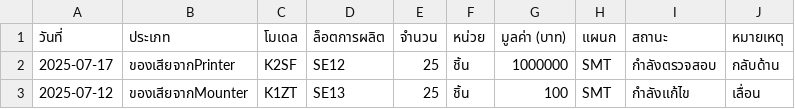
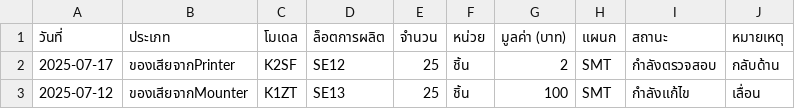
Before and after one commit to asianstanley/SMTDATA, a CSV file: SMTDATA.csv, drawn as a sheet.

Commit message:
Update CSV data from web app - 2025-07-11T05:38:17.735Z

```diff
--- a/SMTDATA.csv
+++ b/SMTDATA.csv
@@ -1,3 +1,3 @@
 "วันที่","ประเภท","โมเดล","ล็อตการผลิต","จำนวน","หน่วย","มูลค่า (บาท)","แผนก","สถานะ","หมายเหตุ"
-"2025-07-17","ของเสียจากPrinter","K2SF","SE12","25","ชิ้น","1000000","SMT","กำลังตรวจสอบ","กลับด้าน"
+"2025-07-17","ของเสียจากPrinter","K2SF","SE12","25","ชิ้น","2","SMT","กำลังตรวจสอบ","กลับด้าน"
 "2025-07-12","ของเสียจากMounter","K1ZT","SE13","25","ชิ้น","100","SMT","กำลังแก้ไข","เลื่อน"
```
